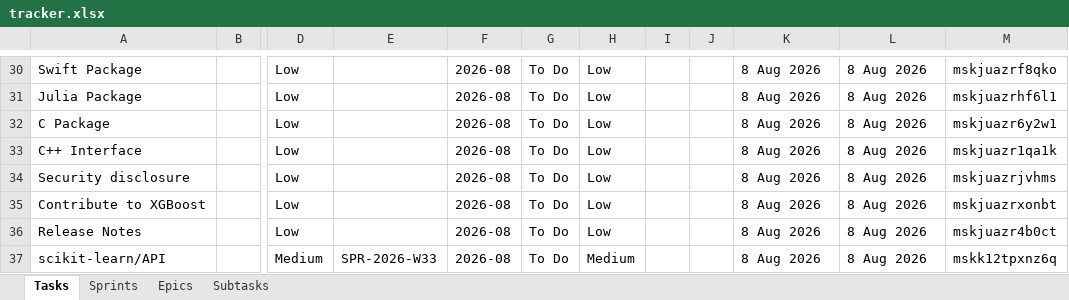
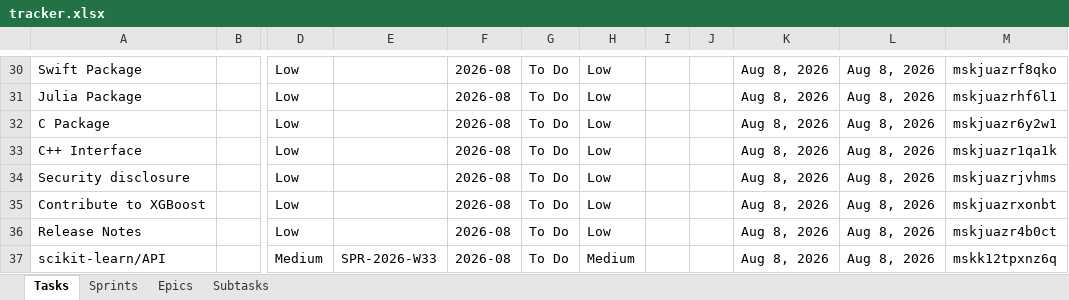
Before and after one commit to vimal-ram-k/Study-Tracker, an Excel workbook: db/tracker.xlsx, sheet Tasks, drawn as a sheet; only a part is shown, gaps mark what is left out; values as stored, in another font and other column widths than the file's, no borders; the diff covers the shown part only; the diff names each change by its address in the sheet, - before the commit and + after, or states it on an @@ line.

```diff
--- a/db/tracker.xlsx (sheet Tasks)
+++ b/db/tracker.xlsx (sheet Tasks)
-K30:K37: 8 Aug 2026
+K30:K37: Aug 8, 2026
-L30:L37: 8 Aug 2026
+L30:L37: Aug 8, 2026
```
Also changed, not shown: 64 edited cells elsewhere in this sheet, sheet Subtasks, sheet Epics, sheet Sprints, 1 other file.
